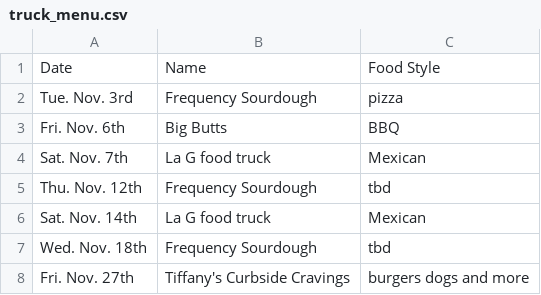
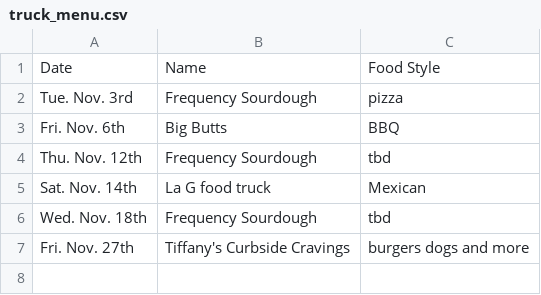
Before and after one commit to AllPilsnersRLagers/hugo_mvph, a CSV file: assets/beer_menus/truck_menu.csv, drawn as a sheet.

```diff
--- a/assets/beer_menus/truck_menu.csv
+++ b/assets/beer_menus/truck_menu.csv
@@ -3,3 +3,2 @@ Tue. Nov. 3rd,Frequency Sourdough,pizza
 Fri. Nov. 6th,Big Butts,BBQ
-Sat. Nov. 7th,La G food truck,Mexican
 Thu. Nov. 12th,Frequency Sourdough,tbd
```
